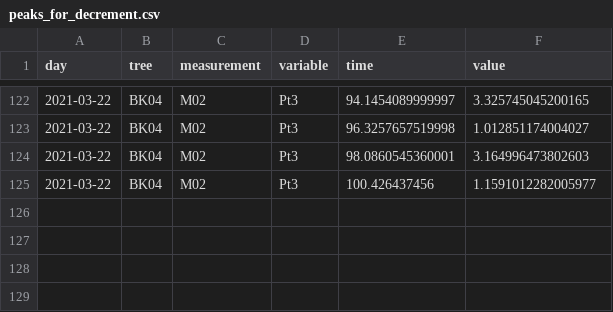
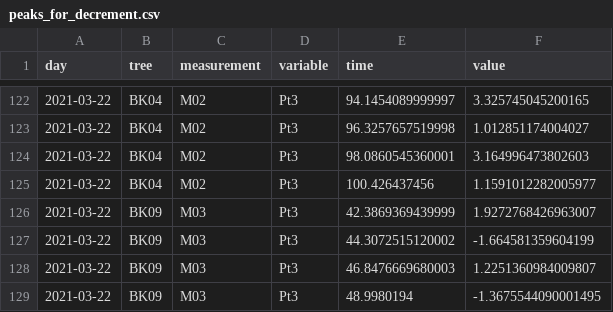
Before and after one commit to arborist-mendelu/dynatree, a CSV file: csv/peaks_for_decrement.csv, drawn as a sheet; only a part is shown, gaps mark what is left out; the diff names each change by its address in the sheet, - before the commit and + after, or states it on an @@ line.

```diff
--- a/csv/peaks_for_decrement.csv
+++ b/csv/peaks_for_decrement.csv
+row 126: 2021-03-22 | BK09 | M03 | Pt3 | 42.3869369439999 | 1.9272768426963007
+row 127: 2021-03-22 | BK09 | M03 | Pt3 | 44.3072515120002 | -1.664581359604199
+row 128: 2021-03-22 | BK09 | M03 | Pt3 | 46.8476669680003 | 1.2251360984009807
+row 129: 2021-03-22 | BK09 | M03 | Pt3 | 48.9980194 | -1.3675544090001495
```
Also changed, not shown: 2 other files.
